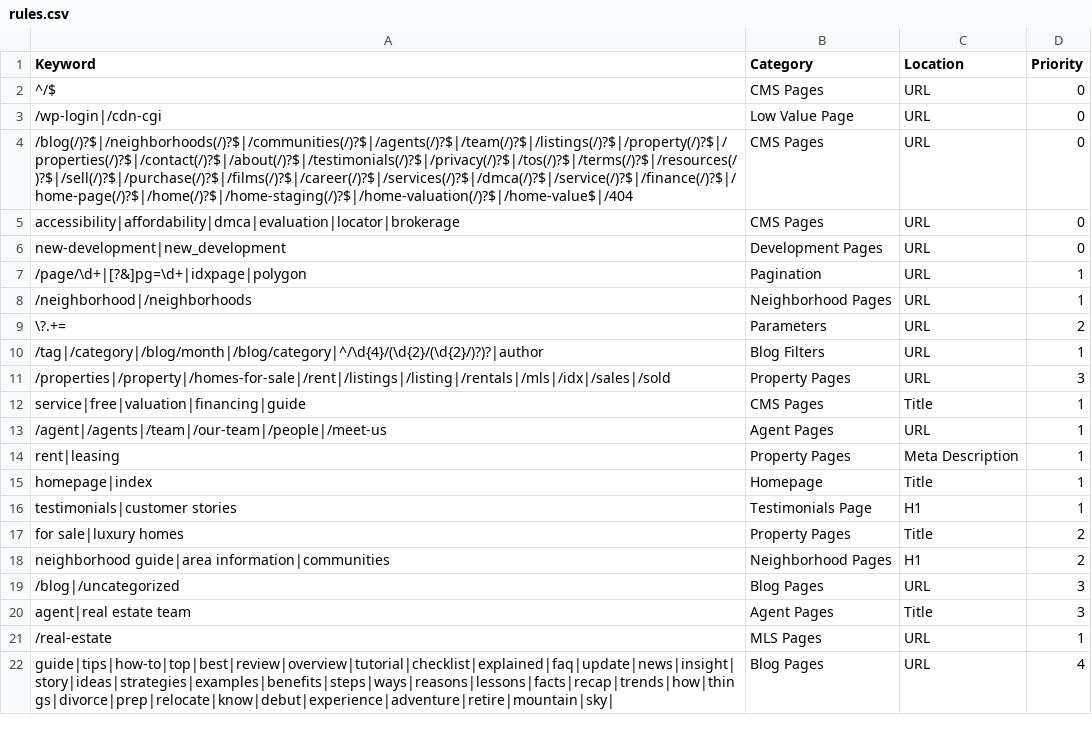
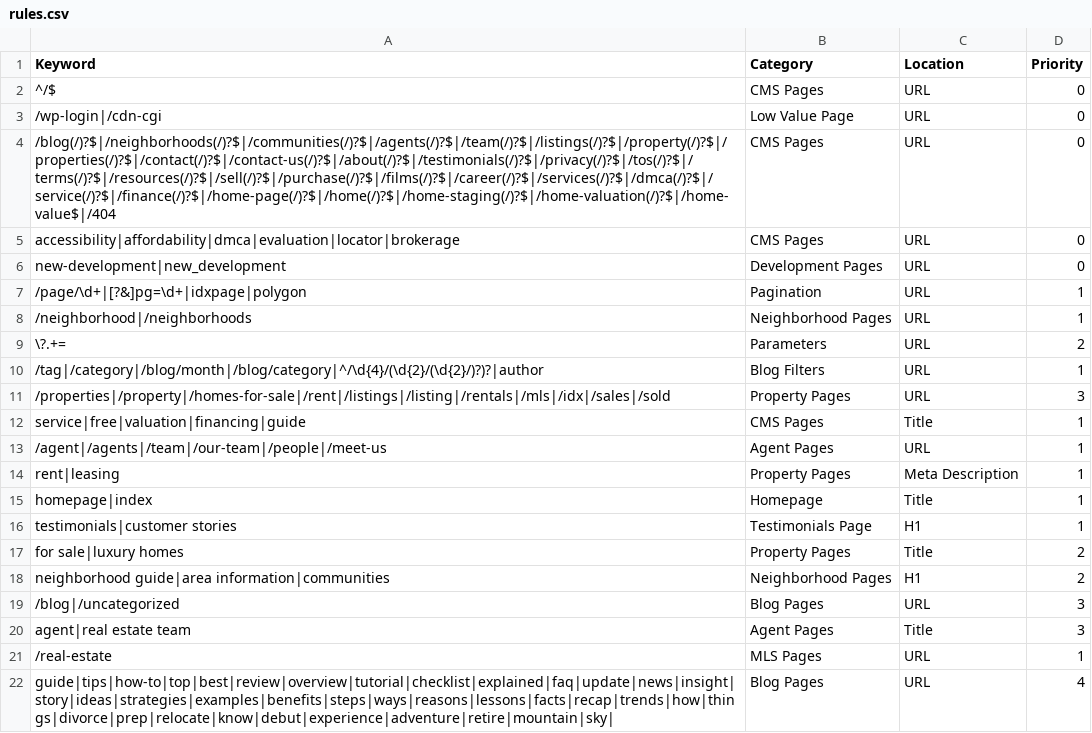
Before and after one commit to nachomanbot/categorize-2.0, a CSV file: rules.csv, drawn as a sheet.

Commit message:
Update rules.csv

```diff
--- a/rules.csv
+++ b/rules.csv
@@ -3,3 +3,3 @@ Keyword,Category,Location,Priority
 /wp-login|/cdn-cgi,Low Value Page,URL,0
-/blog(/)?$|/neighborhoods(/)?$|/communities(/)?$|/agents(/)?$|/team(/)?$|/listings(/)?$|/property(/)?$|/properties(/)?$|/contact(/)?$|/about(/)?$|/testimonials(/)?$|/privacy(/)?$|/tos(/)?$|/terms(/)?$|/resources(/)?$|/sell(/)?$|/purchase(/)?$|/films(/)?$|/career(/)?$|/services(/)?$|/dmca(/)?$|/service(/)?$|/finance(/)?$|/home-page(/)?$|/home(/)?$|/home-staging(/)?$|/home-valuation(/)?$|/home-value$|/404,CMS Pages,URL,0
+/blog(/)?$|/neighborhoods(/)?$|/communities(/)?$|/agents(/)?$|/team(/)?$|/listings(/)?$|/property(/)?$|/properties(/)?$|/contact(/)?$|/contact-us(/)?$|/about(/)?$|/testimonials(/)?$|/privacy(/)?$|/tos(/)?$|/terms(/)?$|/resources(/)?$|/sell(/)?$|/purchase(/)?$|/films(/)?$|/career(/)?$|/services(/)?$|/dmca(/)?$|/service(/)?$|/finance(/)?$|/home-page(/)?$|/home(/)?$|/home-staging(/)?$|/home-valuation(/)?$|/home-value$|/404,CMS Pages,URL,0
 accessibility|affordability|dmca|evaluation|locator|brokerage,CMS Pages,URL,0
```
